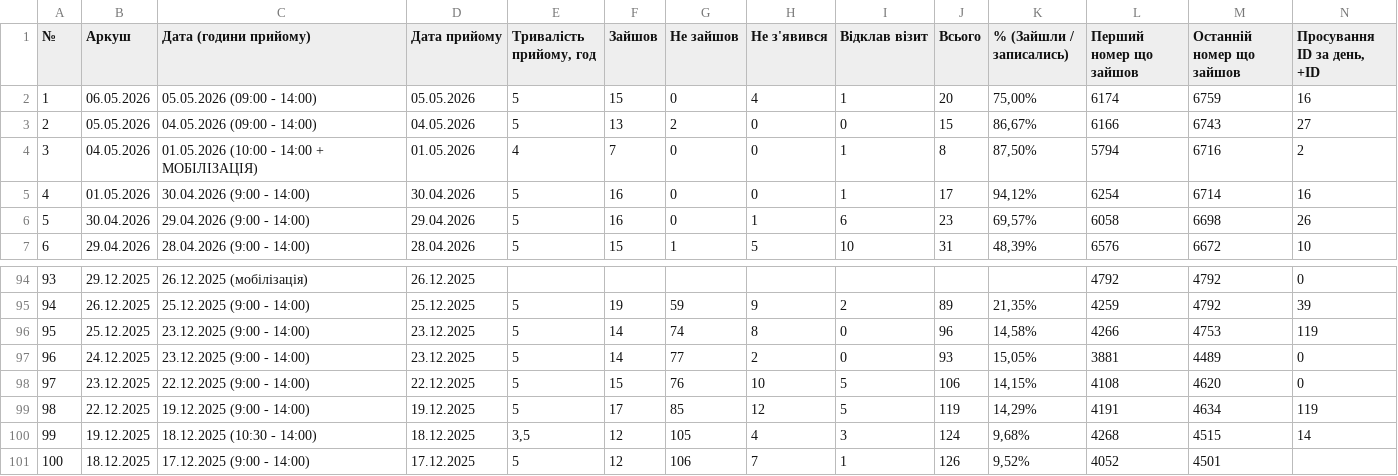
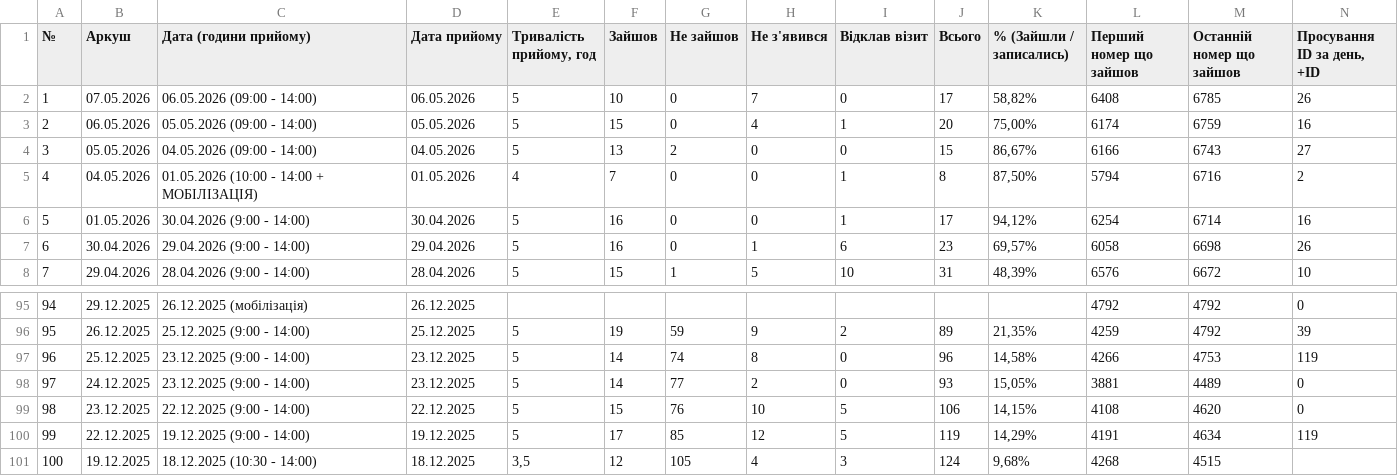
Before and after one commit to zbstof/vlk-zakrevskoho, a CSV file: daily_sheets_cache/_stats.csv, drawn as a sheet; only a part is shown, gaps mark what is left out; removed rows and columns are numbered as before the commit, all else as after; rows hold the shown columns only; the diff names each change by its address in the sheet, - before the commit and + after, or states it on an @@ line.

```diff
--- a/daily_sheets_cache/_stats.csv
+++ b/daily_sheets_cache/_stats.csv
+row 2: 1 | 07.05.2026 | 06.05.2026 (09:00 - 14:00) | 06.05.2026 | 5 | 10 | 0 | 7 | 0 | 17 | 58,82% | 6408 | 6785 | 26
@@ column A (№) renumbered between rows 3 and 101 @@
-N101 (Просування ID за день, +ID): 14
+N101 (Просування ID за день, +ID): (empty)
-row 101: 100 | 18.12.2025 | 17.12.2025 (9:00 - 14:00) | 17.12.2025 | 5 | 12 | 106 | 7 | 1 | 126 | 9,52% | 4052 | 4501
```
Also changed, not shown: 3 other files.
